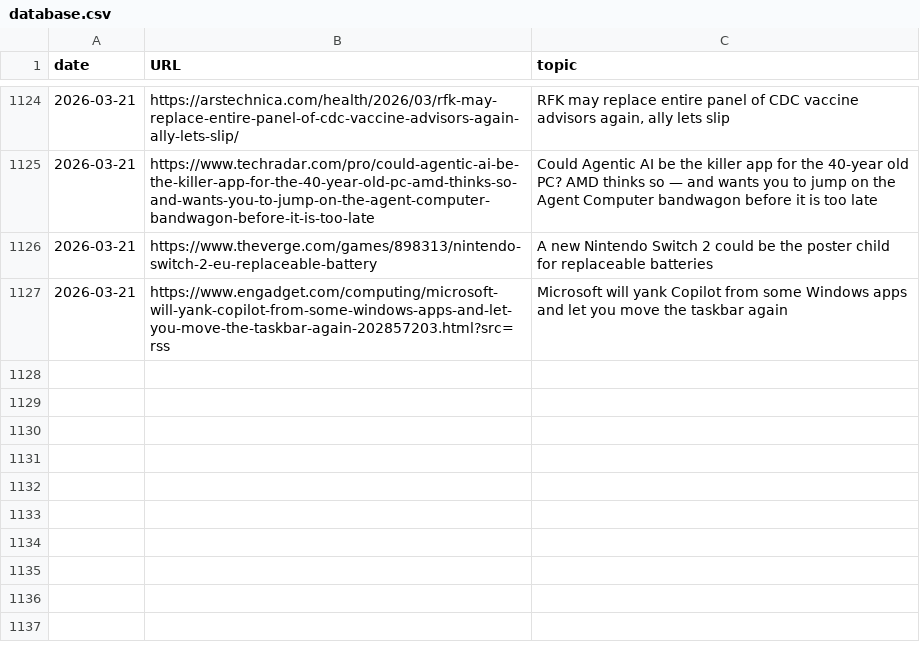
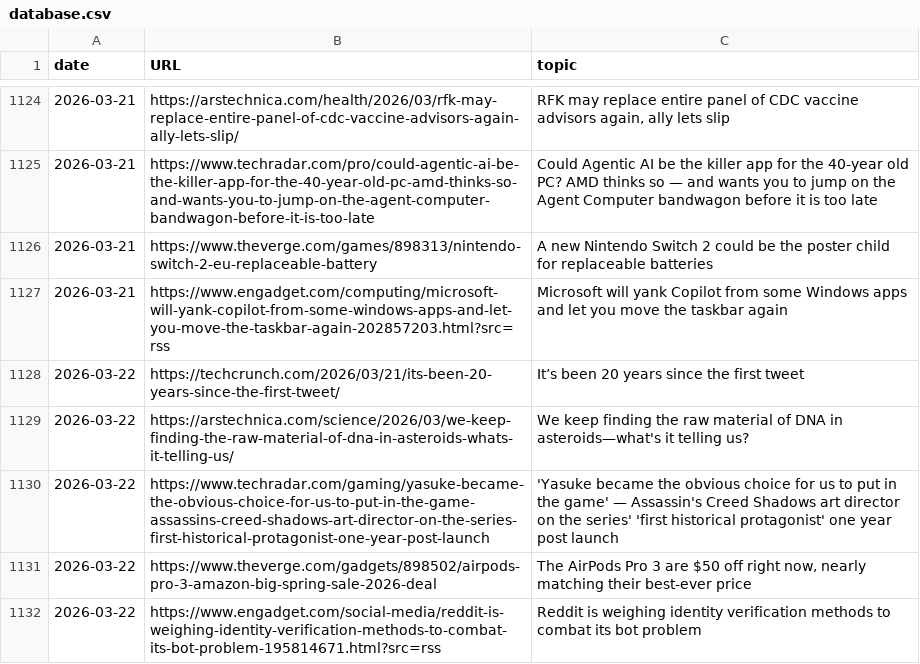
Before and after one commit to cheoljoo/english, a CSV file: database.csv, drawn as a sheet; only a part is shown, gaps mark what is left out.

```diff
--- a/database.csv
+++ b/database.csv
@@ -1127 +1127,6 @@ date,URL,topic
 2026-03-21,https://www.engadget.com/computing/microsoft-will-yank-copilot-from-some-windows-apps-and-let-you-move-the-taskbar-again-202857203.html?src=rss,Microsoft will yank Copilot from some Windows apps and let you move the taskbar again
+2026-03-22,https://techcrunch.com/2026/03/21/its-been-20-years-since-the-first-tweet/,It’s been 20 years since the first tweet
+2026-03-22,https://arstechnica.com/science/2026/03/we-keep-finding-the-raw-material-of-dna-in-asteroids-whats-it-telling-us/,We keep finding the raw material of DNA in asteroids—what's it telling us?
+2026-03-22,https://www.techradar.com/gaming/yasuke-became-the-obvious-choice-for-us-to-put-in-the-game-assassins-creed-shadows-art-director-on-the-series-first-historical-protagonist-one-year-post-launch,'Yasuke became the obvious choice for us to put in the game' — Assassin's Creed Shadows art director on the series' 'first historical protagonist' one year post launch
+2026-03-22,https://www.theverge.com/gadgets/898502/airpods-pro-3-amazon-big-spring-sale-2026-deal,"The AirPods Pro 3 are $50 off right now, nearly matching their best-ever price"
+2026-03-22,https://www.engadget.com/social-media/reddit-is-weighing-identity-verification-methods-to-combat-its-bot-problem-195814671.html?src=rss,Reddit is weighing identity verification methods to combat its bot problem
```
Also changed, not shown: 1 other file.
